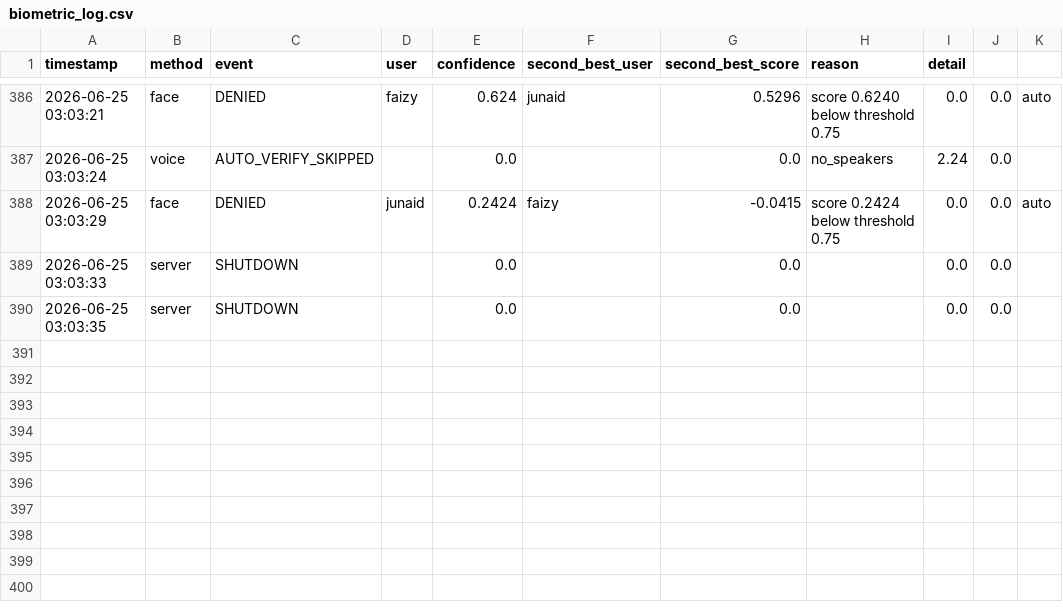
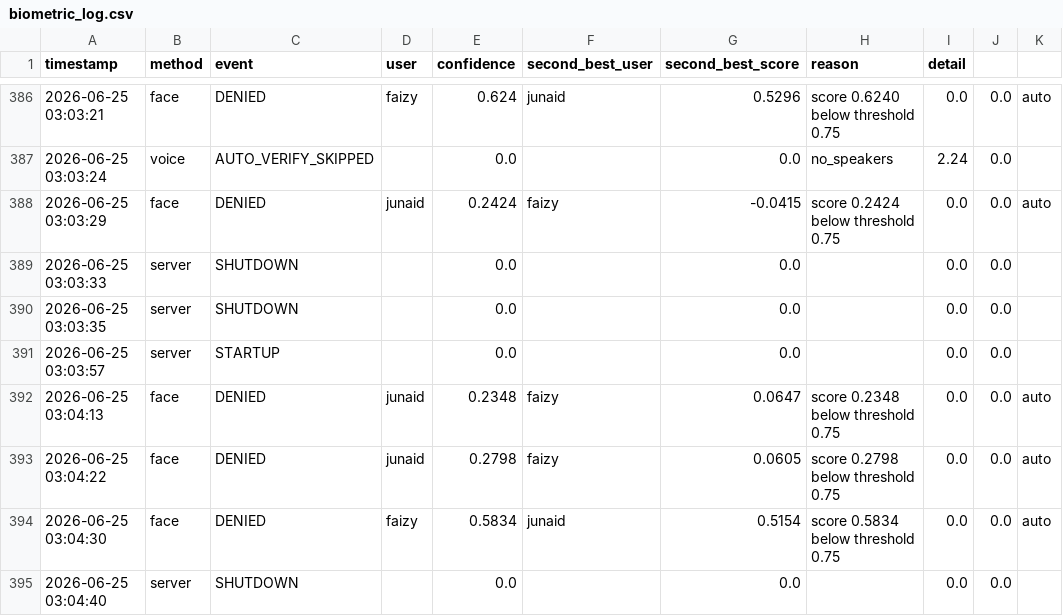
Before and after one commit to Abdullah-Mian/FYP_CodeBase, a CSV file: Orchestra/biometric_log.csv, drawn as a sheet; only a part is shown, gaps mark what is left out.

```diff
--- a/Orchestra/biometric_log.csv
+++ b/Orchestra/biometric_log.csv
@@ -390 +390,6 @@ timestamp,method,event,user,confidence,second_best_user,second_best_score,reason
 2026-06-25 03:03:35,server,SHUTDOWN,,0.0,,0.0,,0.0,0.0,
+2026-06-25 03:03:57,server,STARTUP,,0.0,,0.0,,0.0,0.0,
+2026-06-25 03:04:13,face,DENIED,junaid,0.2348,faizy,0.0647,score 0.2348 below threshold 0.75,0.0,0.0,auto
+2026-06-25 03:04:22,face,DENIED,junaid,0.2798,faizy,0.0605,score 0.2798 below threshold 0.75,0.0,0.0,auto
+2026-06-25 03:04:30,face,DENIED,faizy,0.5834,junaid,0.5154,score 0.5834 below threshold 0.75,0.0,0.0,auto
+2026-06-25 03:04:40,server,SHUTDOWN,,0.0,,0.0,,0.0,0.0,
```
Also changed, not shown: 1 other file.
